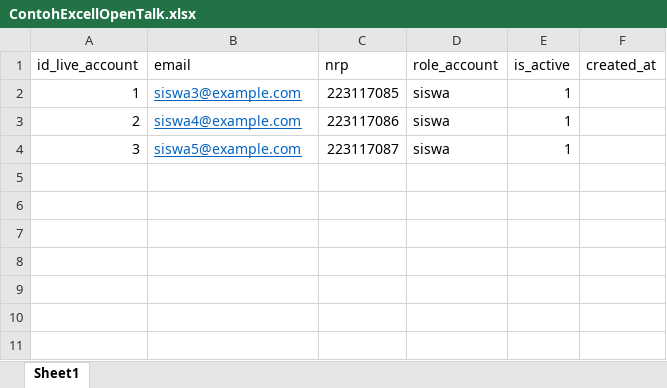
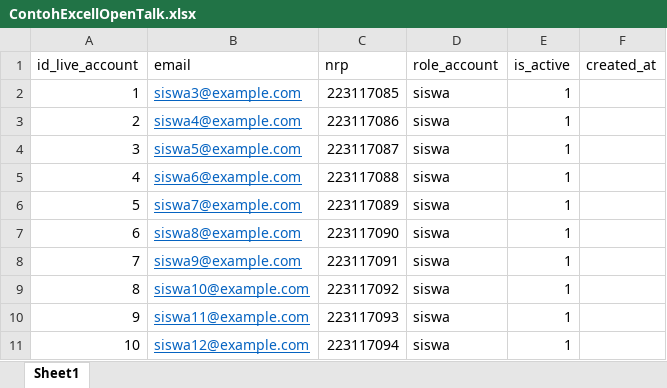
Before and after one commit to Given-12-kn/Project-Laravel, an Excel workbook: public/ContohExcellOpenTalk.xlsx, sheet Sheet1, drawn as a sheet; values as stored, in another font and other column widths than the file's, no borders; the diff names each change by its address in the sheet, - before the commit and + after, or states it on an @@ line.

```diff
--- a/public/ContohExcellOpenTalk.xlsx (sheet Sheet1)
+++ b/public/ContohExcellOpenTalk.xlsx (sheet Sheet1)
+row 5: 4 | siswa6@example.com | 223117088 | siswa | 1
+row 6: 5 | siswa7@example.com | 223117089 | siswa | 1
+row 7: 6 | siswa8@example.com | 223117090 | siswa | 1
+row 8: 7 | siswa9@example.com | 223117091 | siswa | 1
+row 9: 8 | siswa10@example.com | 223117092 | siswa | 1
+row 10: 9 | siswa11@example.com | 223117093 | siswa | 1
+row 11: 10 | siswa12@example.com | 223117094 | siswa | 1
```
Also changed, not shown: 2 other files.
